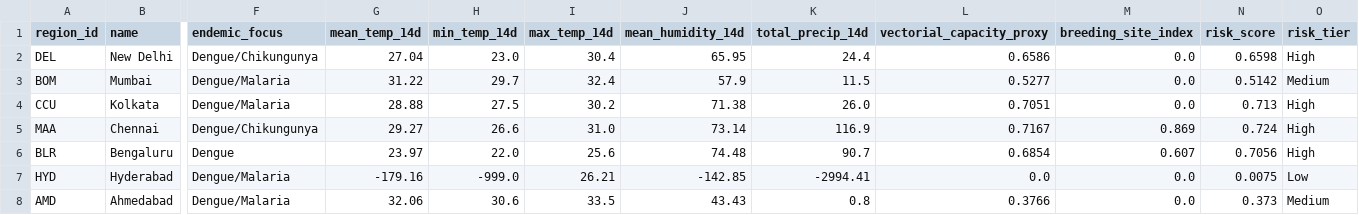
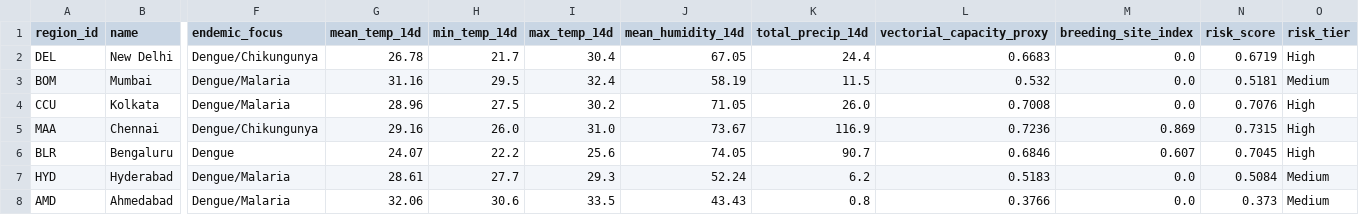
Before and after one commit to Rohith-888-destroyer/BioWeather, a CSV file: data/processed/risk_predictions.csv, drawn as a sheet; only a part is shown, gaps mark what is left out; the diff covers the shown part only; the diff names each change by its address in the sheet, - before the commit and + after, or states it on an @@ line.

```diff
--- a/data/processed/risk_predictions.csv
+++ b/data/processed/risk_predictions.csv
-G2 (mean_temp_14d): 27.04
+G2 (mean_temp_14d): 26.78
-H2 (min_temp_14d): 23.0
+H2 (min_temp_14d): 21.7
-J2 (mean_humidity_14d): 65.95
+J2 (mean_humidity_14d): 67.05
-L2 (vectorial_capacity_proxy): 0.6586
+L2 (vectorial_capacity_proxy): 0.6683
-N2 (risk_score): 0.6598
+N2 (risk_score): 0.6719
-G3 (mean_temp_14d): 31.22
+G3 (mean_temp_14d): 31.16
-H3 (min_temp_14d): 29.7
+H3 (min_temp_14d): 29.5
-J3 (mean_humidity_14d): 57.9
+J3 (mean_humidity_14d): 58.19
-L3 (vectorial_capacity_proxy): 0.5277
+L3 (vectorial_capacity_proxy): 0.532
-N3 (risk_score): 0.5142
+N3 (risk_score): 0.5181
-G4 (mean_temp_14d): 28.88
+G4 (mean_temp_14d): 28.96
-J4 (mean_humidity_14d): 71.38
+J4 (mean_humidity_14d): 71.05
-L4 (vectorial_capacity_proxy): 0.7051
+L4 (vectorial_capacity_proxy): 0.7008
-N4 (risk_score): 0.713
+N4 (risk_score): 0.7076
-G5 (mean_temp_14d): 29.27
+G5 (mean_temp_14d): 29.16
-H5 (min_temp_14d): 26.6
+H5 (min_temp_14d): 26.0
-J5 (mean_humidity_14d): 73.14
+J5 (mean_humidity_14d): 73.67
-L5 (vectorial_capacity_proxy): 0.7167
+L5 (vectorial_capacity_proxy): 0.7236
-N5 (risk_score): 0.724
+N5 (risk_score): 0.7315
-G6 (mean_temp_14d): 23.97
+G6 (mean_temp_14d): 24.07
-H6 (min_temp_14d): 22.0
+H6 (min_temp_14d): 22.2
-J6 (mean_humidity_14d): 74.48
+J6 (mean_humidity_14d): 74.05
-L6 (vectorial_capacity_proxy): 0.6854
+L6 (vectorial_capacity_proxy): 0.6846
-N6 (risk_score): 0.7056
+N6 (risk_score): 0.7045
-G7 (mean_temp_14d): -179.16
+G7 (mean_temp_14d): 28.61
-H7 (min_temp_14d): -999.0
+H7 (min_temp_14d): 27.7
-I7 (max_temp_14d): 26.21
+I7 (max_temp_14d): 29.3
-J7 (mean_humidity_14d): -142.85
+J7 (mean_humidity_14d): 52.24
-K7 (total_precip_14d): -2994.41
+K7 (total_precip_14d): 6.2
-L7 (vectorial_capacity_proxy): 0.0
+L7 (vectorial_capacity_proxy): 0.5183
-N7 (risk_score): 0.0075
+N7 (risk_score): 0.5084
-O7 (risk_tier): Low
+O7 (risk_tier): Medium
```
Also changed, not shown: 158 edited cells elsewhere in this file, data/processed/features_latest.csv, 7 other files.
